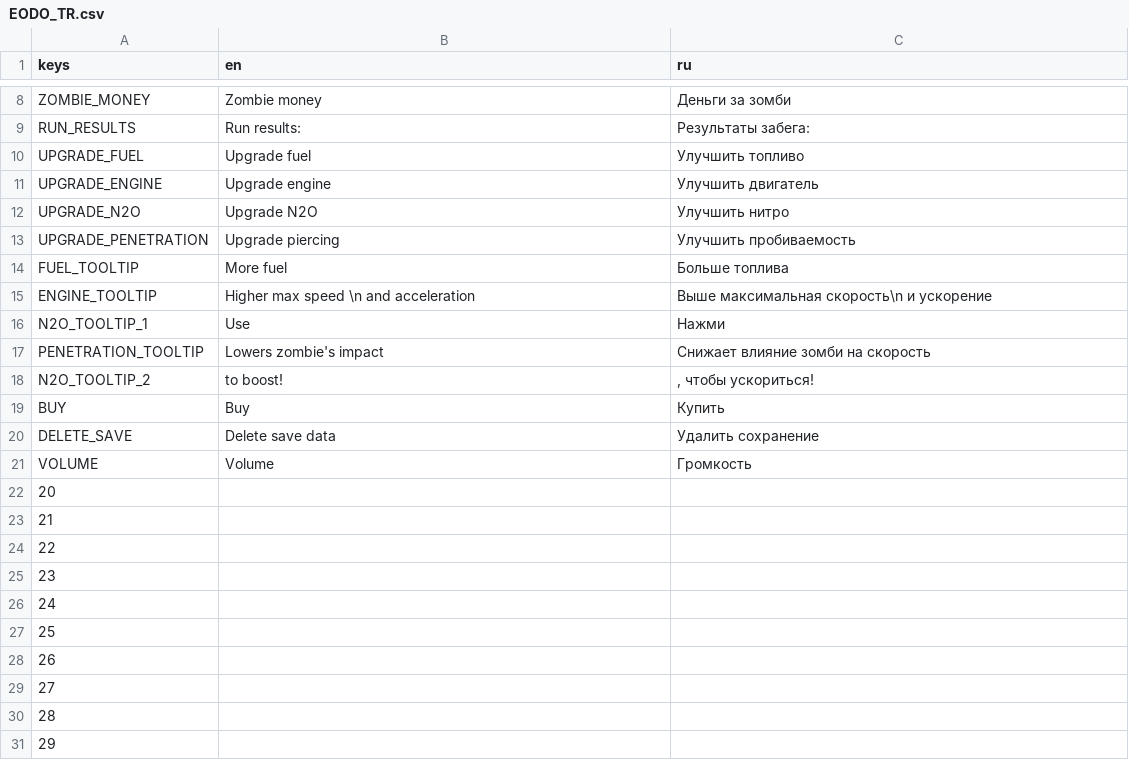
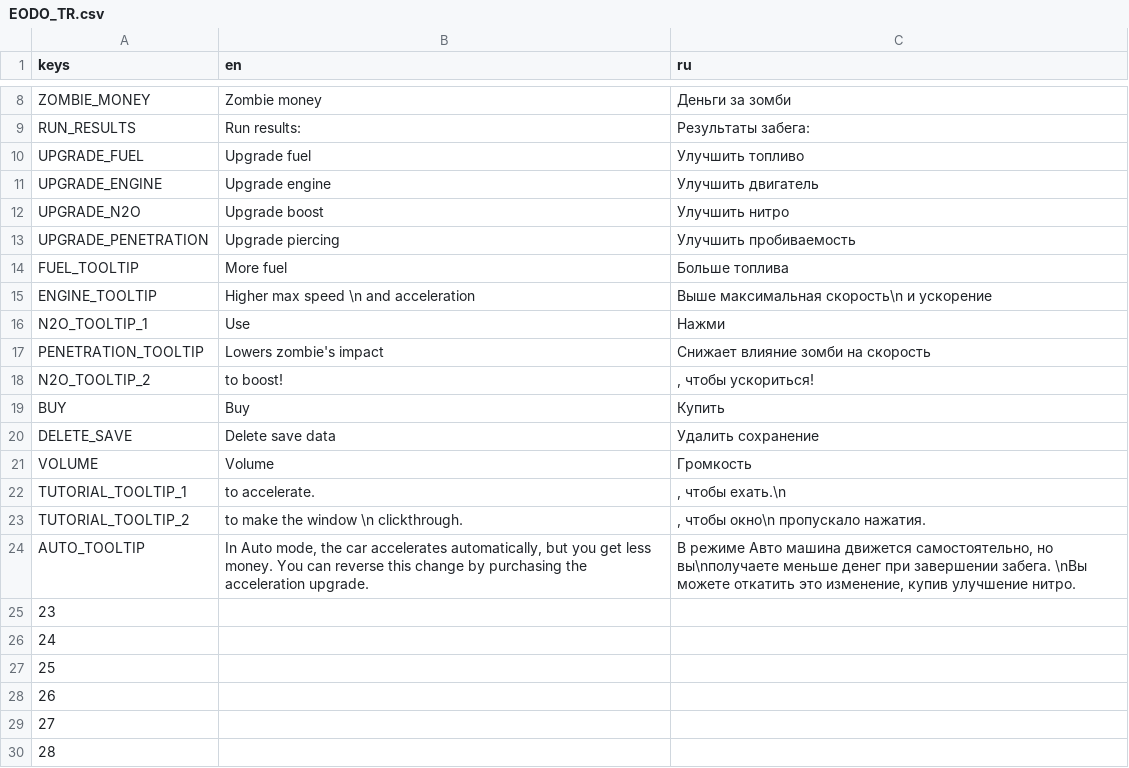
Before and after one commit to AVoidKnight/Dignified-Death, a CSV file: assets/EODO_TR.csv, drawn as a sheet; only a part is shown, gaps mark what is left out; the shorter side is filled out with more unchanged rows.

Commit message:
Update EODO_TR.csv

```diff
--- a/assets/EODO_TR.csv
+++ b/assets/EODO_TR.csv
@@ -11,3 +11,3 @@ UPGRADE_FUEL,Upgrade fuel,Улучшить топливо
 UPGRADE_ENGINE,Upgrade engine,Улучшить двигатель
-UPGRADE_N2O,Upgrade N2O,Улучшить нитро
+UPGRADE_N2O,Upgrade boost,Улучшить нитро
 UPGRADE_PENETRATION,Upgrade piercing,Улучшить пробиваемость
@@ -21,5 +21,5 @@ DELETE_SAVE,Delete save data,Удалить сохранение
 VOLUME,Volume,Громкость
-20,,
-21,,
-22,,
+TUTORIAL_TOOLTIP_1,to accelerate.,", чтобы ехать.\n"
+TUTORIAL_TOOLTIP_2,to make the window \n clickthrough.,", чтобы окно\n пропускало нажатия."
+AUTO_TOOLTIP,"In Auto mode, the car accelerates automatically, but you get less money. You can reverse this change by purchasing the acceleration upgrade.","В режиме Авто машина движется самостоятельно, но вы\nполучаете меньше денег при завершении забега. \nВы можете откатить это изменение, купив улучшение нитро."
 23,,
```
